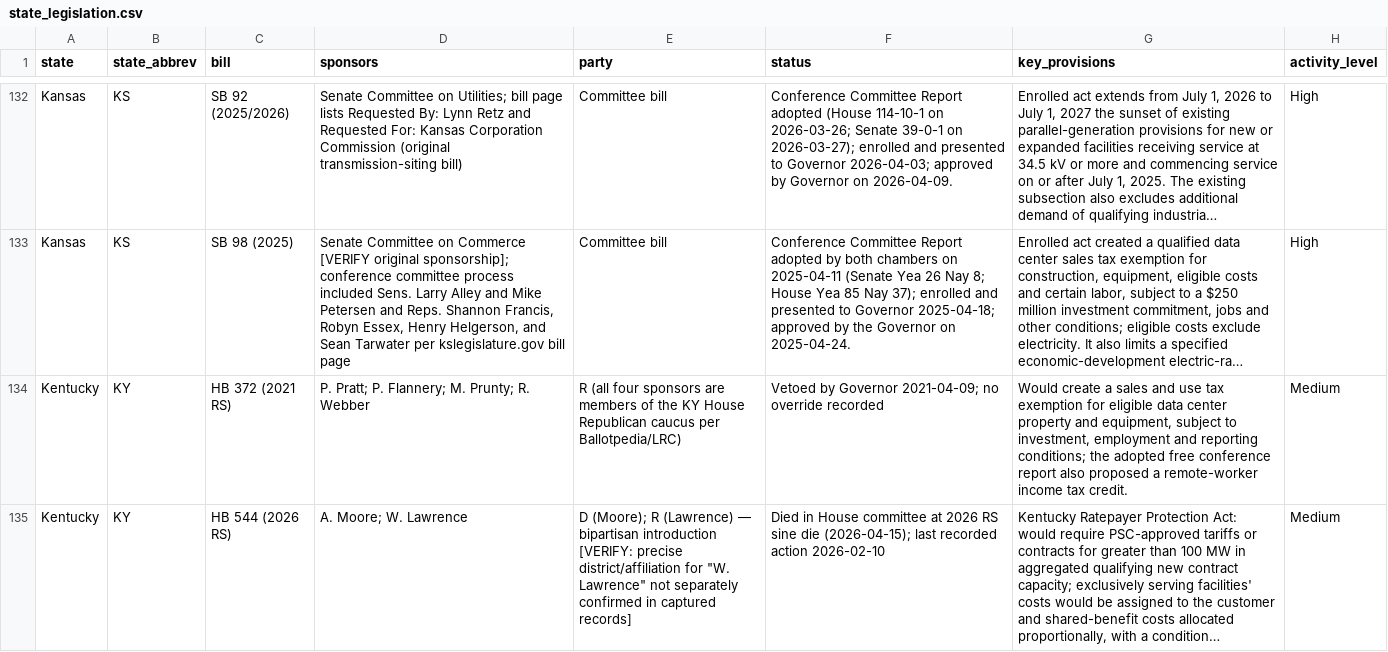
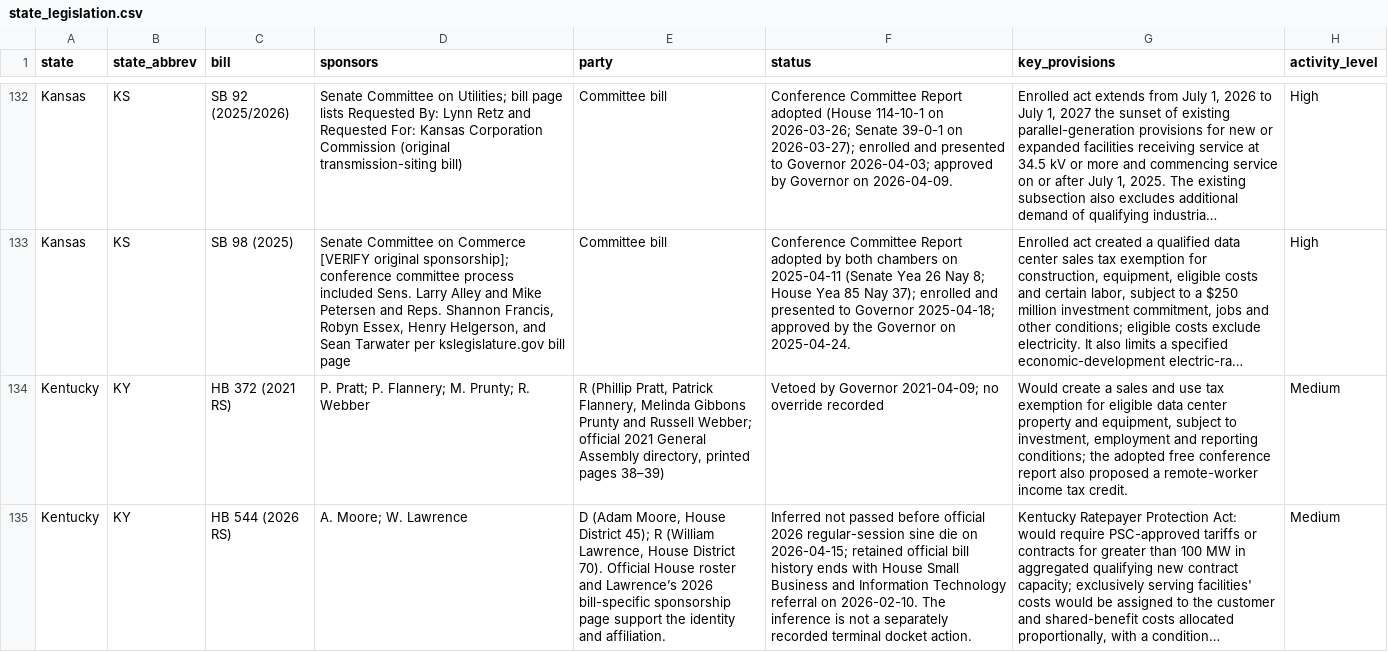
Before and after one commit to mjbommar/moratorium-data-2026, a CSV file: data/state_legislation.csv, drawn as a sheet; only a part is shown, gaps mark what is left out; long unchanged cells end in …; the diff covers the shown part only; the diff names each change by its address in the sheet, - before the commit and + after, or states it on an @@ line.

```diff
--- a/data/state_legislation.csv
+++ b/data/state_legislation.csv
-E134 (party): R (all four sponsors are members of the KY House Republican caucus per Ballotpedia/LRC)
+E134 (party): R (Phillip Pratt, Patrick Flannery, Melinda Gibbons Prunty and Russell Webber; official 2021 General Assembly directory, printed pages 38–39)
-E135 (party): D (Moore); R (Lawrence) — bipartisan introduction [VERIFY: precise district/affiliation for "W. Lawrence" not separately confirmed in captured records]
+E135 (party): D (Adam Moore, House District 45); R (William Lawrence, House District 70). Official House roster and Lawrence’s 2026 bill-specific sponsorship page support the identity and affiliation.
-F135 (status): Died in House committee at 2026 RS sine die (2026-04-15); last recorded action 2026-02-10
+F135 (status): Inferred not passed before official 2026 regular-session sine die on 2026-04-15; retained official bill history ends with House Small Business and Information Technology referral on 2026-02-10. The inference is not a separately recorded terminal docket action.
```
Also changed, not shown: 4 edited cells elsewhere in this file, data/policy-scope/all-annotated.csv, data/policy-scope/not-explicitly-excluded-candidates.csv, 23 other files.
